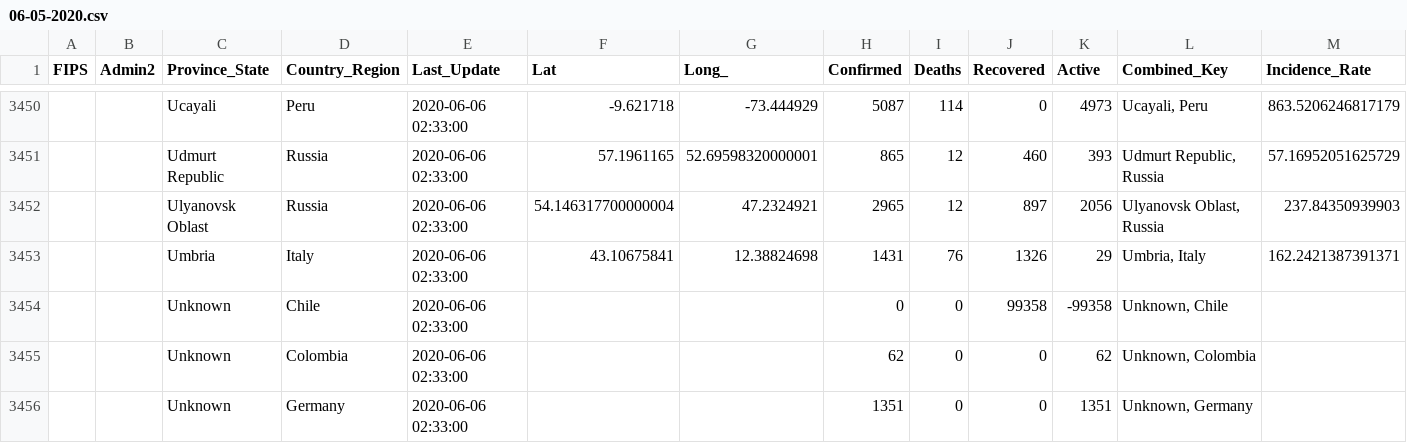
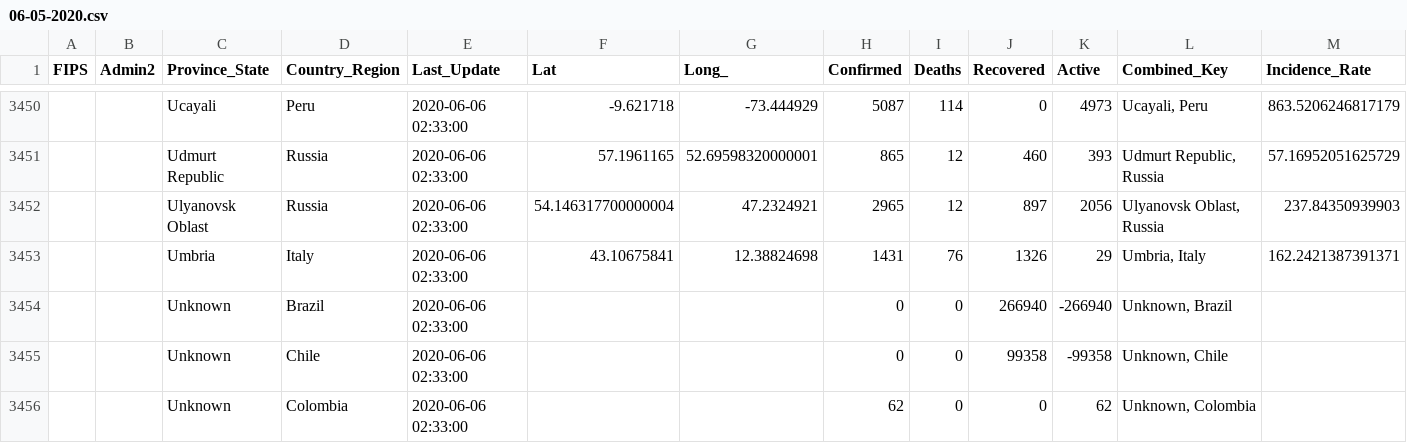
Before and after one commit to bschram/covid-data-public, a CSV file: data/cases-jhu/csse_covid_19_daily_reports/06-05-2020.csv, drawn as a sheet; only a part is shown, gaps mark what is left out; the shorter side is filled out with more unchanged rows; rows hold the shown columns only; the diff names each change by its address in the sheet, - before the commit and + after, or states it on an @@ line.

```diff
--- a/data/cases-jhu/csse_covid_19_daily_reports/06-05-2020.csv
+++ b/data/cases-jhu/csse_covid_19_daily_reports/06-05-2020.csv
+row 3454:  |  | Unknown | Brazil | 2020-06-06 02:33:00 |  |  | 0 | 0 | 266940 | -266940 | Unknown, Brazil
```
Also changed, not shown: data/cases-jhu/csse_covid_19_daily_reports/06-07-2020.csv, data/test-and-trace/state_data.csv, 8 other files.
